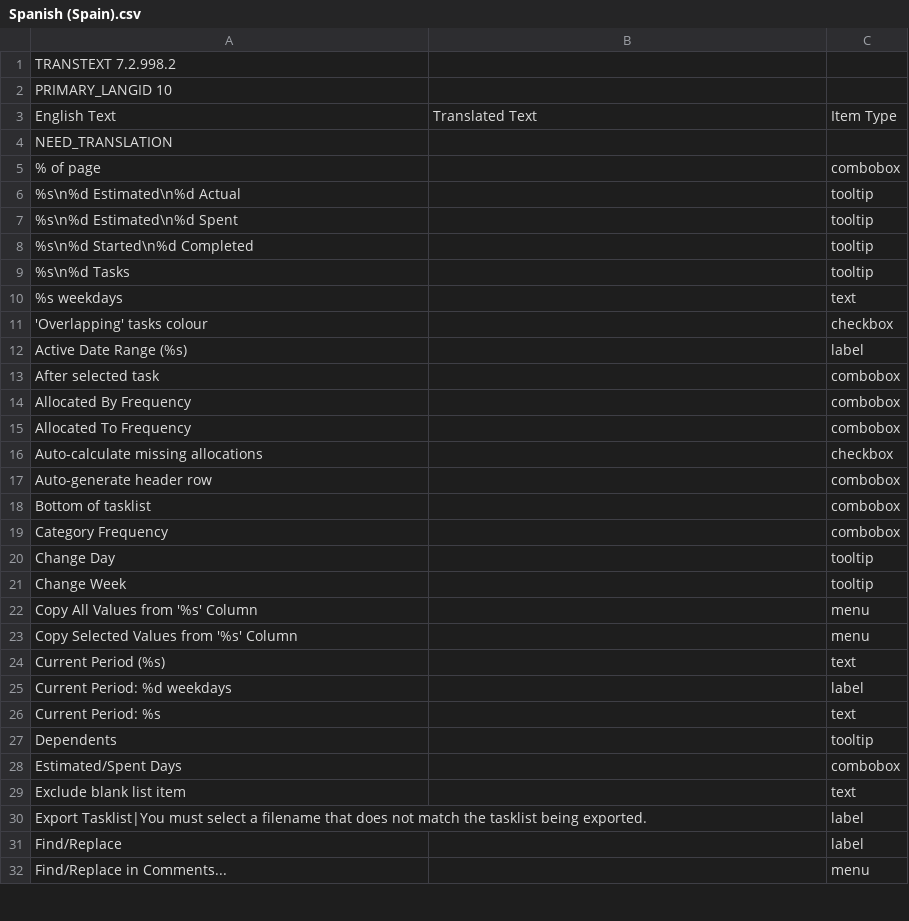
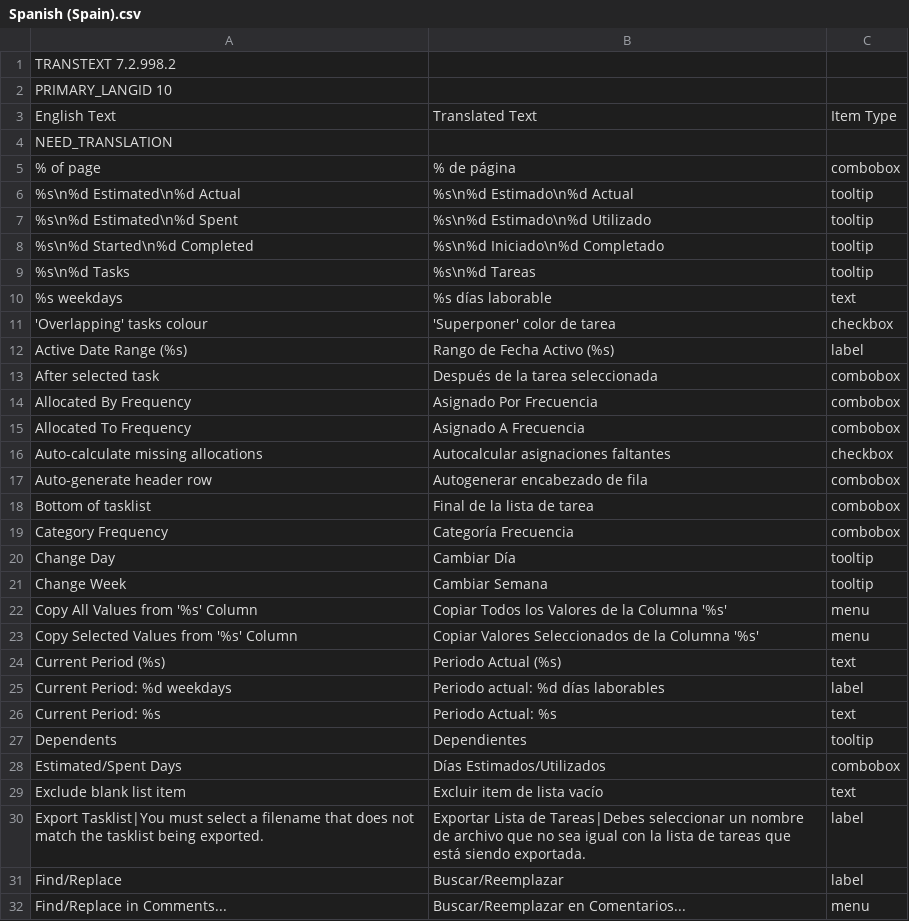
Before and after one commit to abstractspoon/ToDoList_Resources, a CSV file: Translations/Spanish (Spain).csv, drawn as a sheet; only a part is shown; the diff covers the shown part only.

Commit message:
Update Spanish (Spain).csv

```diff
--- a/Translations/Spanish (Spain).csv
+++ b/Translations/Spanish (Spain).csv
@@ -4,29 +4,29 @@ English Text	Translated Text	Item Type
 NEED_TRANSLATION
-"% of page"	""	"combobox"
-"%s\n%d Estimated\n%d Actual"	""	"tooltip"
-"%s\n%d Estimated\n%d Spent"	""	"tooltip"
-"%s\n%d Started\n%d Completed"	""	"tooltip"
-"%s\n%d Tasks"	""	"tooltip"
-"%s weekdays"	""	"text"
-"'Overlapping' tasks colour"	""	"checkbox"
-"Active Date Range (%s)"	""	"label"
-"After selected task"	""	"combobox"
-"Allocated By Frequency"	""	"combobox"
-"Allocated To Frequency"	""	"combobox"
-"Auto-calculate missing allocations"	""	"checkbox"
-"Auto-generate header row"	""	"combobox"
-"Bottom of tasklist"	""	"combobox"
-"Category Frequency"	""	"combobox"
-"Change Day"	""	"tooltip"
-"Change Week"	""	"tooltip"
-"Copy All Values from '%s' Column"	""	"menu"
-"Copy Selected Values from '%s' Column"	""	"menu"
-"Current Period (%s)"	""	"text"
-"Current Period: %d weekdays"	""	"label"
-"Current Period: %s"	""	"text"
-"Dependents"	""	"tooltip"
-"Estimated/Spent Days"	""	"combobox"
-"Exclude blank list item"	""	"text"
-"Export Tasklist|You must select a filename that does not match the tasklist being exported."	""	"label"
-"Find/Replace"	""	"label"
-"Find/Replace in Comments..."	""	"menu"
+"% of page"	"% de página"	"combobox"
+"%s\n%d Estimated\n%d Actual"	"%s\n%d Estimado\n%d Actual"	"tooltip"
+"%s\n%d Estimated\n%d Spent"	"%s\n%d Estimado\n%d Utilizado"	"tooltip"
+"%s\n%d Started\n%d Completed"	"%s\n%d Iniciado\n%d Completado"	"tooltip"
+"%s\n%d Tasks"	"%s\n%d Tareas"	"tooltip"
+"%s weekdays"	"%s días laborable"	"text"
+"'Overlapping' tasks colour"	"'Superponer' color de tarea"	"checkbox"
+"Active Date Range (%s)"	"Rango de Fecha Activo (%s)"	"label"
+"After selected task"	"Después de la tarea seleccionada"	"combobox"
+"Allocated By Frequency"	"Asignado Por Frecuencia"	"combobox"
+"Allocated To Frequency"	"Asignado A Frecuencia"	"combobox"
+"Auto-calculate missing allocations"	"Autocalcular asignaciones faltantes"	"checkbox"
+"Auto-generate header row"	"Autogenerar encabezado de fila"	"combobox"
+"Bottom of tasklist"	"Final de la lista de tarea"	"combobox"
+"Category Frequency"	"Categoría Frecuencia"	"combobox"
+"Change Day"	"Cambiar Día"	"tooltip"
+"Change Week"	"Cambiar Semana"	"tooltip"
+"Copy All Values from '%s' Column"	"Copiar Todos los Valores de la Columna '%s'"	"menu"
+"Copy Selected Values from '%s' Column"	"Copiar Valores Seleccionados de la Columna '%s'"	"menu"
+"Current Period (%s)"	"Periodo Actual (%s)"	"text"
+"Current Period: %d weekdays"	"Periodo actual: %d días laborables"	"label"
+"Current Period: %s"	"Periodo Actual: %s"	"text"
+"Dependents"	"Dependientes"	"tooltip"
+"Estimated/Spent Days"	"Días Estimados/Utilizados"	"combobox"
+"Exclude blank list item"	"Excluir item de lista vacío"	"text"
+"Export Tasklist|You must select a filename that does not match the tasklist being exported."	"Exportar Lista de Tareas|Debes seleccionar un nombre de archivo que no sea igual con la lista de tareas que está siendo exportada."	"label"
+"Find/Replace"	"Buscar/Reemplazar"	"label"
+"Find/Replace in Comments..."	"Buscar/Reemplazar en Comentarios..."	"menu"
```
Also changed, not shown: 19 edited cells elsewhere in this file.
